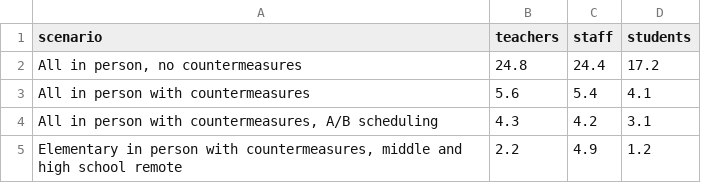
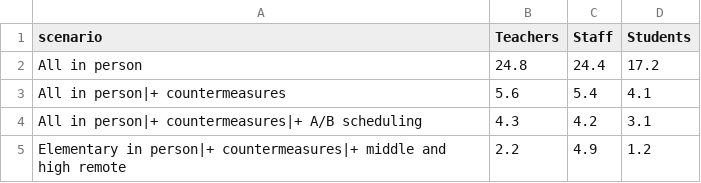
Before and after one commit to seattletimes/b2s-school-covid-rates, a CSV file: src/assets/110_cases.csv, drawn as a sheet.

```diff
--- a/src/assets/110_cases.csv
+++ b/src/assets/110_cases.csv
@@ -1,5 +1,5 @@
-scenario,teachers,staff,students
-"All in person, no countermeasures",24.8,24.4,17.2
-"All in person with countermeasures",5.6,5.4,4.1
-"All in person with countermeasures, A/B scheduling",4.3,4.2,3.1
-"Elementary in person with countermeasures, middle and high school remote",2.2,4.9,1.2
+scenario,Teachers,Staff,Students
+"All in person",24.8,24.4,17.2
+"All in person|+ countermeasures",5.6,5.4,4.1
+"All in person|+ countermeasures|+ A/B scheduling",4.3,4.2,3.1
+"Elementary in person|+ countermeasures|+ middle and high remote",2.2,4.9,1.2
```
Also changed, not shown: src/assets/50_cases.csv, 5 other files.
